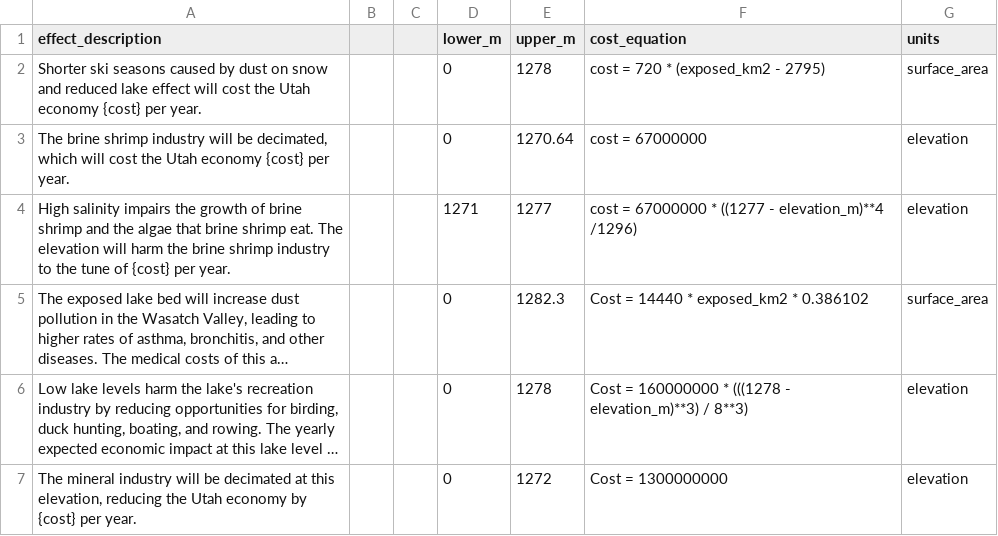
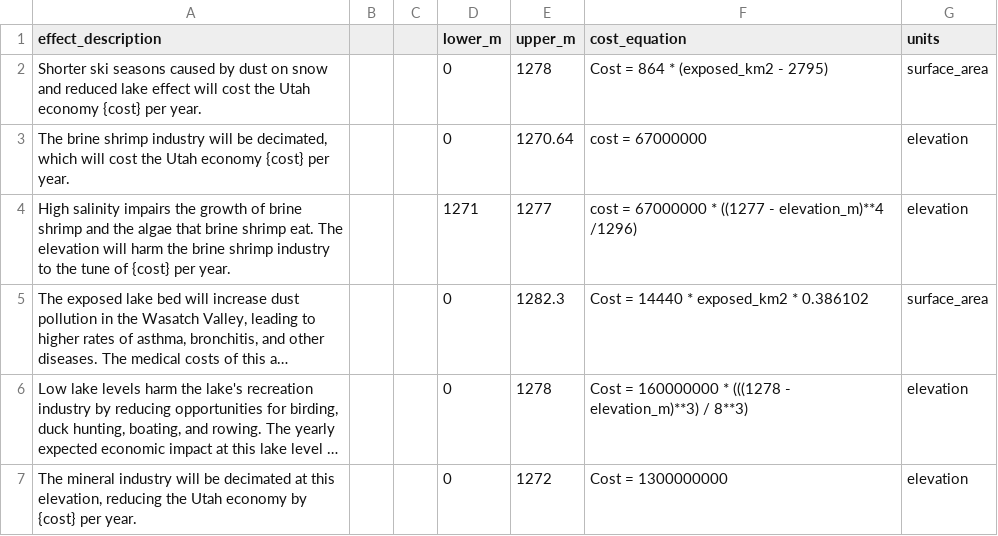
Before and after one commit to slc99/GSL-Dash-Two, a CSV file: data/elevation_effects.csv, drawn as a sheet; only a part is shown; long unchanged cells end in ….

```diff
--- a/data/elevation_effects.csv
+++ b/data/elevation_effects.csv
@@ -1,3 +1,3 @@
 effect_description,,,lower_m,upper_m,cost_equation,units
-Shorter ski seasons caused by dust on snow and reduced lake effect will cost the Utah economy {cost} per year. ,,,0,1278,cost = 720 * (exposed_km2 - 2795),surface_area
+Shorter ski seasons caused by dust on snow and reduced lake effect will cost the Utah economy {cost} per year. ,,,0,1278,Cost = 864 * (exposed_km2 - 2795),surface_area
 "The brine shrimp industry will be decimated, which will cost the Utah economy {cost} per year.",,,0,1270.64,cost = 67000000,elevation
```
Also changed, not shown: data/policies.csv, 1 other file.
